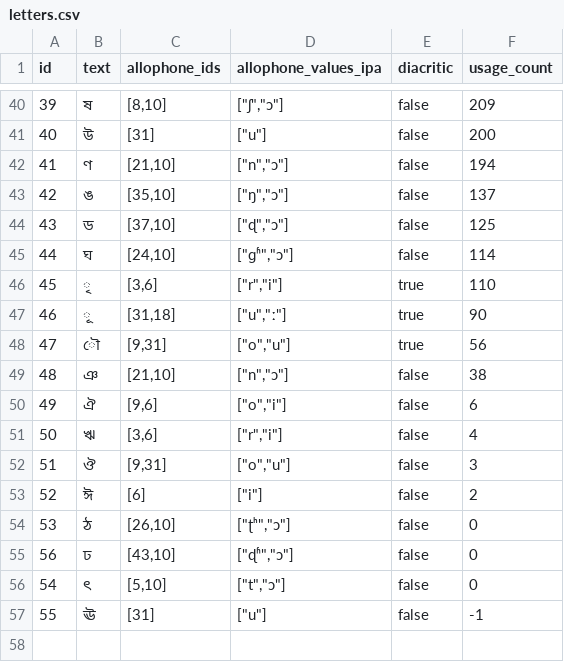
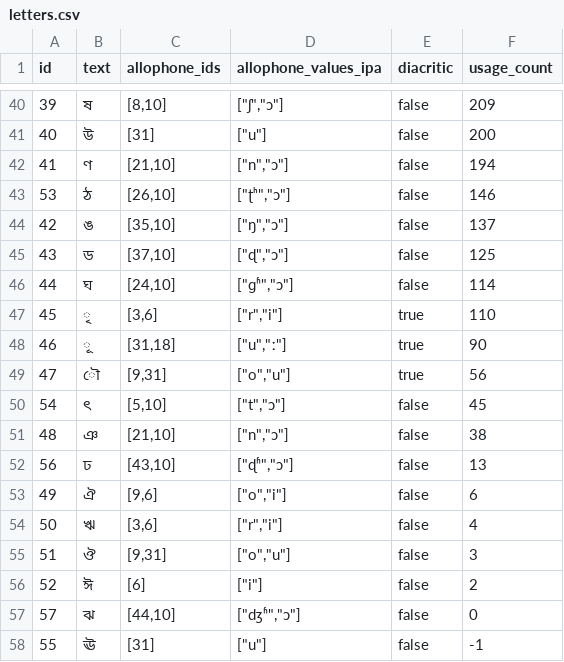
Before and after one commit to elimu-ai/webapp, a CSV file: src/main/resources/db/content_TEST/ben/letters.csv, drawn as a sheet; only a part is shown, gaps mark what is left out.

Commit message:
#774 Add educational content: Bengali
- Added Allophone /dʒʱ/

```diff
--- a/src/main/resources/db/content_TEST/ben/letters.csv
+++ b/src/main/resources/db/content_TEST/ben/letters.csv
@@ -42,2 +42,3 @@ id,text,allophone_ids,allophone_values_ipa,diacritic,usage_count
 41,ণ,"[21,10]","[""n"",""ɔ""]",false,194
+53,ঠ,"[26,10]","[""ʈʰ"",""ɔ""]",false,146
 42,ঙ,"[35,10]","[""ŋ"",""ɔ""]",false,137
@@ -48,3 +49,5 @@ id,text,allophone_ids,allophone_values_ipa,diacritic,usage_count
 47,ৌ,"[9,31]","[""o"",""u""]",true,56
+54,ৎ,"[5,10]","[""t"",""ɔ""]",false,45
 48,ঞ,"[21,10]","[""n"",""ɔ""]",false,38
+56,ঢ,"[43,10]","[""ɖʱ"",""ɔ""]",false,13
 49,ঐ,"[9,6]","[""o"",""i""]",false,6
@@ -53,5 +56,3 @@ id,text,allophone_ids,allophone_values_ipa,diacritic,usage_count
 52,ঈ,[6],"[""i""]",false,2
-53,ঠ,"[26,10]","[""ʈʰ"",""ɔ""]",false,0
-56,ঢ,"[43,10]","[""ɖʱ"",""ɔ""]",false,0
-54,ৎ,"[5,10]","[""t"",""ɔ""]",false,0
+57,ঝ,"[44,10]","[""dʒʱ"",""ɔ""]",false,0
 55,ঊ,[31],"[""u""]",false,-1
```
Also changed, not shown: src/main/resources/db/content_TEST/ben/allophones.csv.
